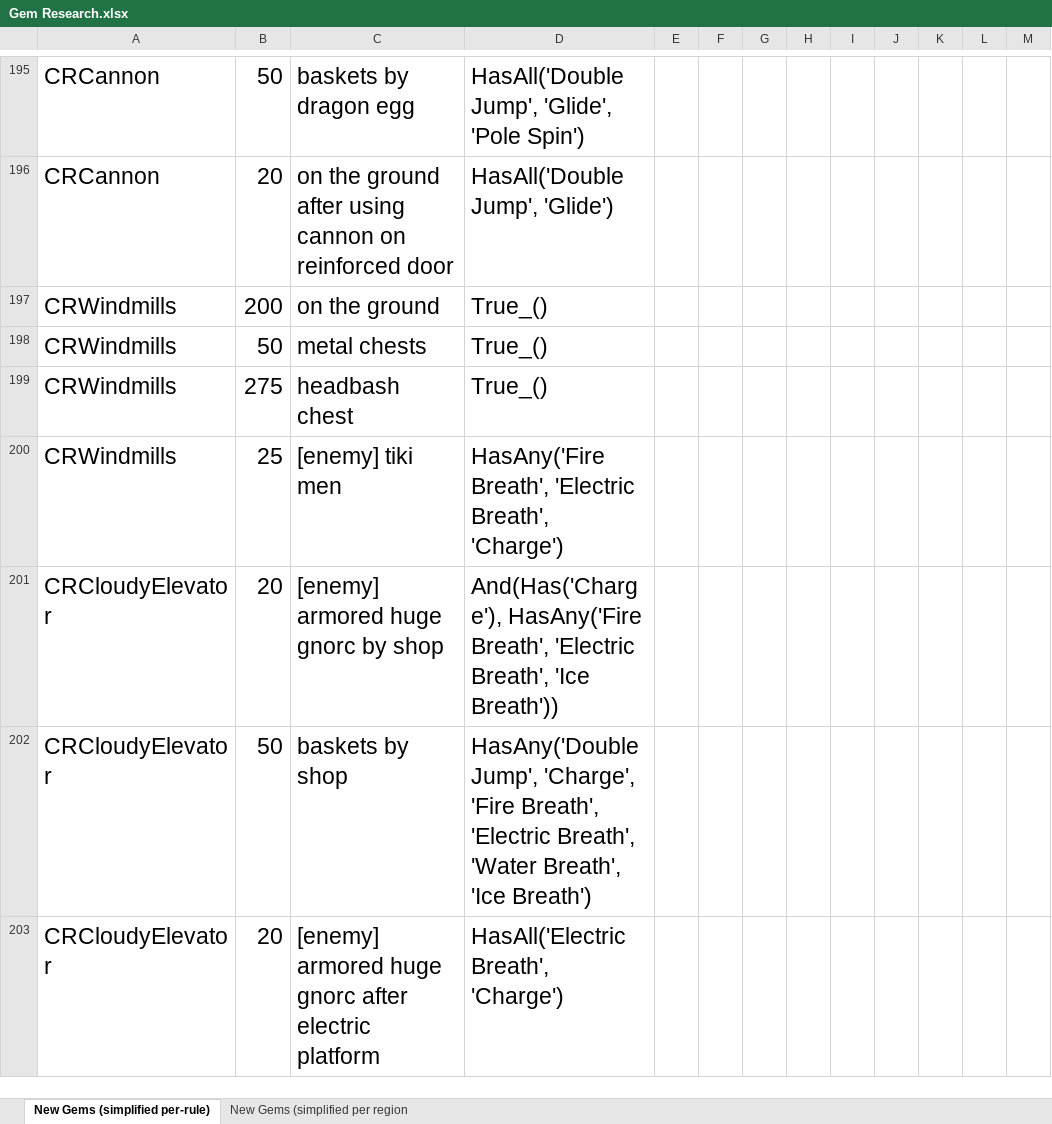
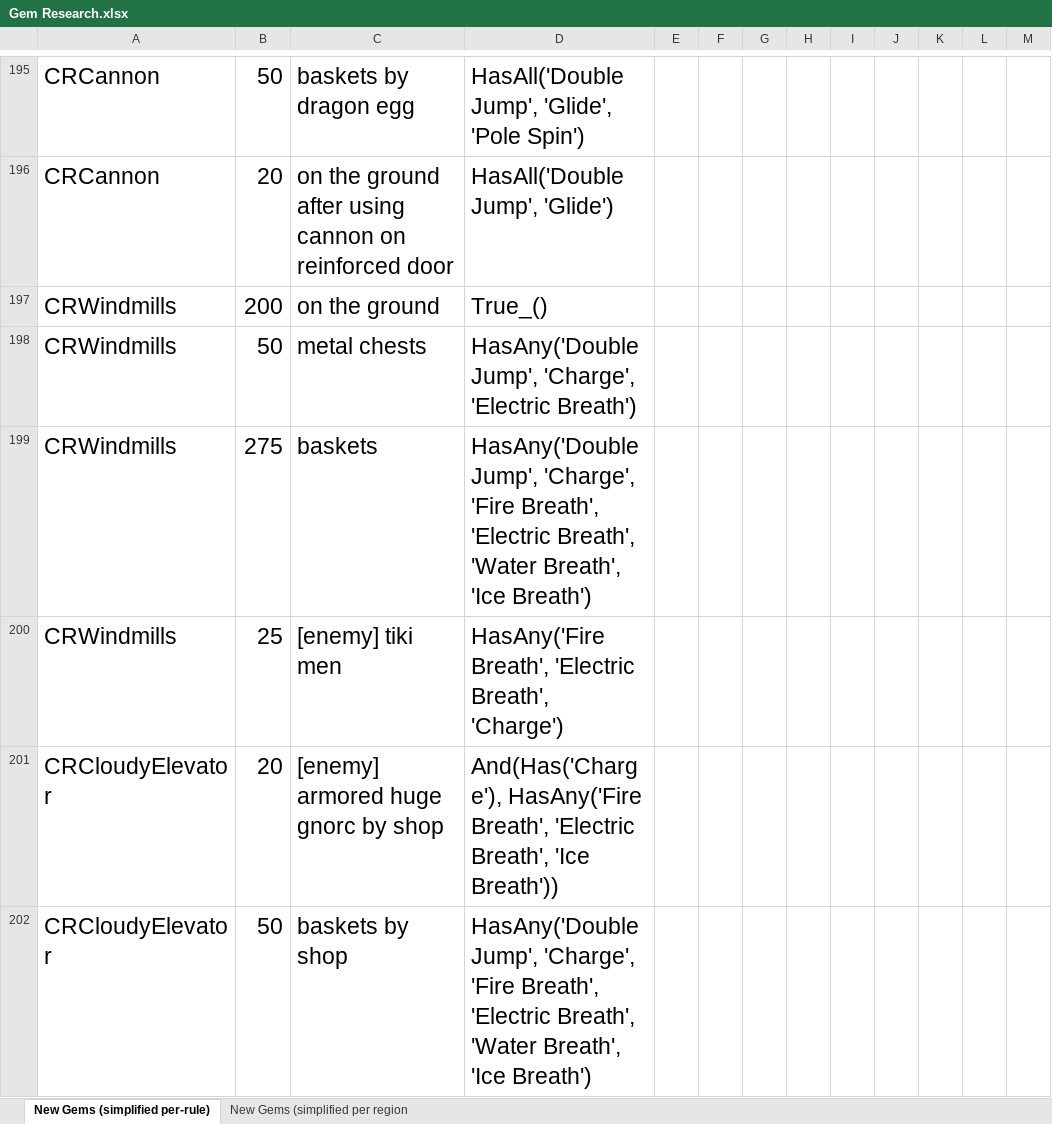
Before and after one commit to PhoenixAki/PhoenixAP, an Excel workbook: worlds/spyro_aht/setup/Gem Research.xlsx, sheet New Gems (simplified per-rule), drawn as a sheet; only a part is shown, gaps mark what is left out; the shorter side is filled out with more unchanged rows; values as stored, in another font and other column widths than the file's, no borders; the diff names each change by its address in the sheet, - before the commit and + after, or states it on an @@ line.

Commit message:
New Trick: "CD Muddy Pits" - This allows for doing the first 2 muddy pit jumps to CRWindmills with just single jumps, and the 2 before CRCloudyElevator with just double jumps.

```diff
--- a/worlds/spyro_aht/setup/Gem Research.xlsx (sheet New Gems (simplified per-rule))
+++ b/worlds/spyro_aht/setup/Gem Research.xlsx (sheet New Gems (simplified per-rule))
-D198: True_()
+D198: HasAny('Double Jump', 'Charge', 'Electric Breath')
-C199: headbash chest
+C199: baskets
-D199: True_()
+D199: HasAny('Double Jump', 'Charge', 'Fire Breath', 'Electric Breath', 'Water Breath', 'Ice Breath')
```
Also changed, not shown: sheet New Gems (simplified per region, 7 other files.
